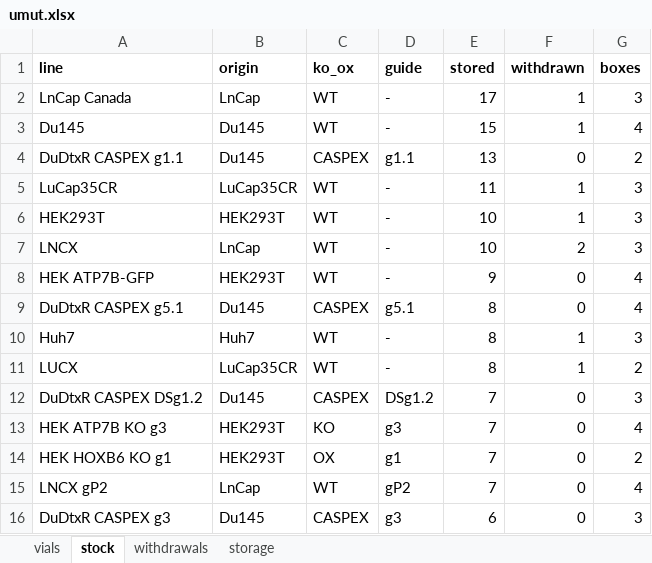
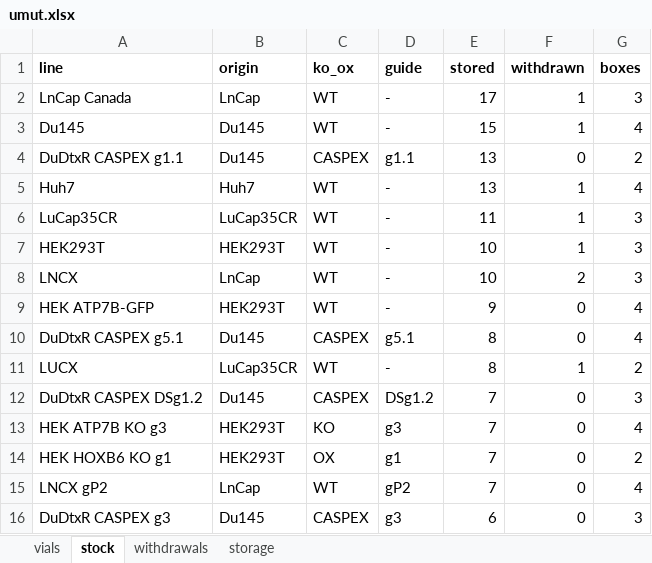
Before and after one commit to ucagiral/cagiral-schedule, an Excel workbook: cellstocks/data/umut.xlsx, sheet stock, drawn as a sheet; only a part is shown; values as stored, in another font and other column widths than the file's, no borders; removed rows and columns are numbered as before the commit, all else as after; the diff names each change by its address in the sheet, - before the commit and + after, or states it on an @@ line.

```diff
--- a/cellstocks/data/umut.xlsx (sheet stock)
+++ b/cellstocks/data/umut.xlsx (sheet stock)
+row 5: Huh7 | Huh7 | WT | - | 13 | 1 | 4
-row 10: Huh7 | Huh7 | WT | - | 8 | 1 | 3
```
Also changed, not shown: sheet vials, sheet storage, 1 other file.
